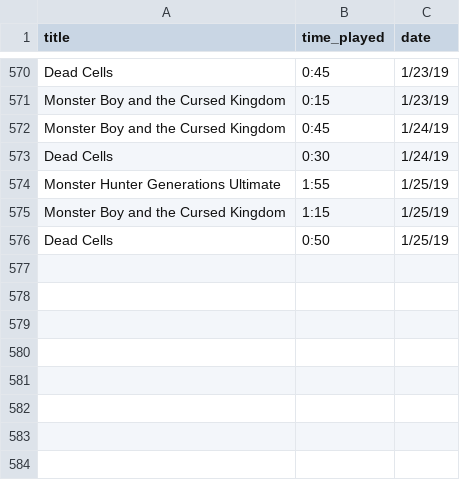
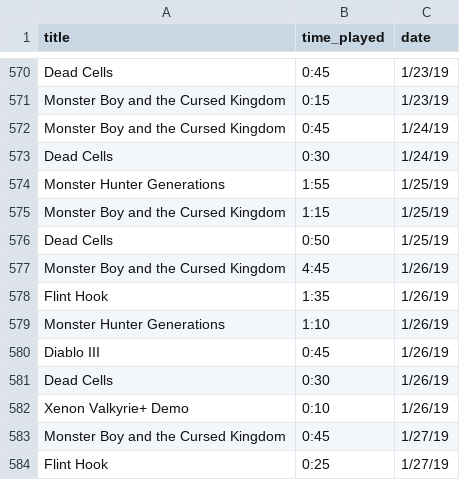
Before and after one commit to bkdevart/web_portfolio, a CSV file: input/game_log.csv, drawn as a sheet; only a part is shown, gaps mark what is left out.

```diff
--- a/input/game_log.csv
+++ b/input/game_log.csv
@@ -573,4 +573,12 @@ Monster Boy and the Cursed Kingdom,0:45,1/24/19
 Dead Cells,0:30,1/24/19
-Monster Hunter Generations Ultimate,1:55,1/25/19
+Monster Hunter Generations,1:55,1/25/19
 Monster Boy and the Cursed Kingdom,1:15,1/25/19
 Dead Cells,0:50,1/25/19
+Monster Boy and the Cursed Kingdom,4:45,1/26/19
+Flint Hook,1:35,1/26/19
+Monster Hunter Generations,1:10,1/26/19
+Diablo III,0:45,1/26/19
+Dead Cells,0:30,1/26/19
+Xenon Valkyrie+ Demo,0:10,1/26/19
+Monster Boy and the Cursed Kingdom,0:45,1/27/19
+Flint Hook,0:25,1/27/19
```
Also changed, not shown: input/game_attr.csv, 1 other file.
